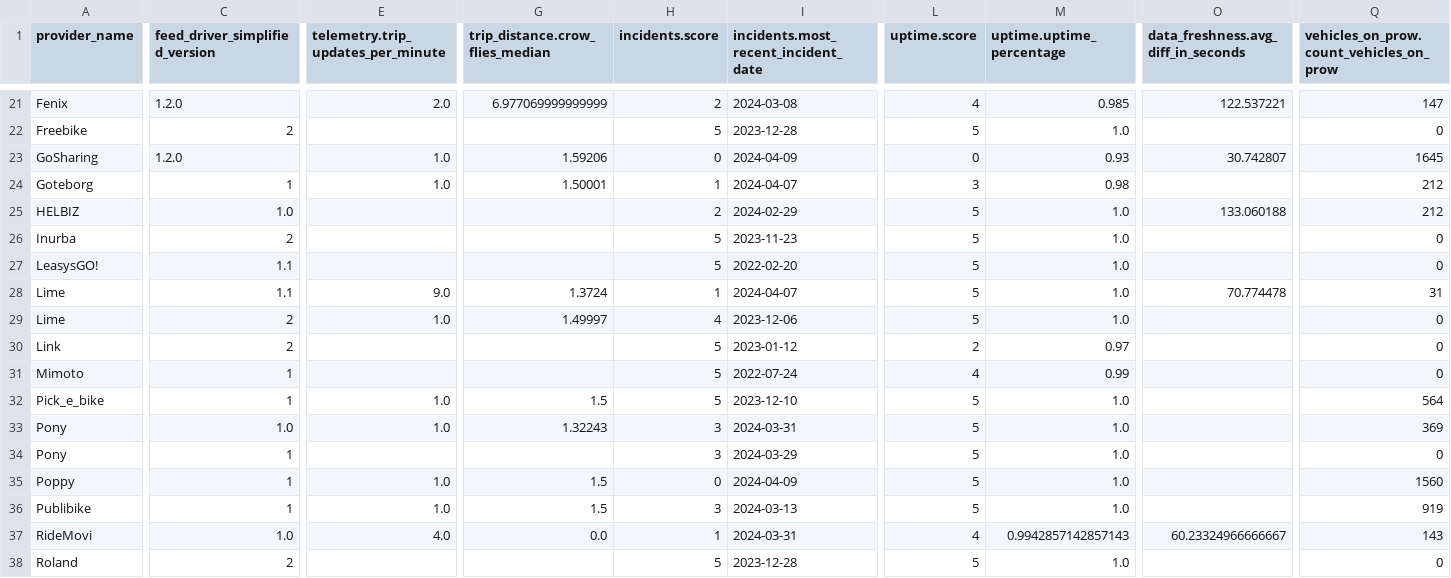
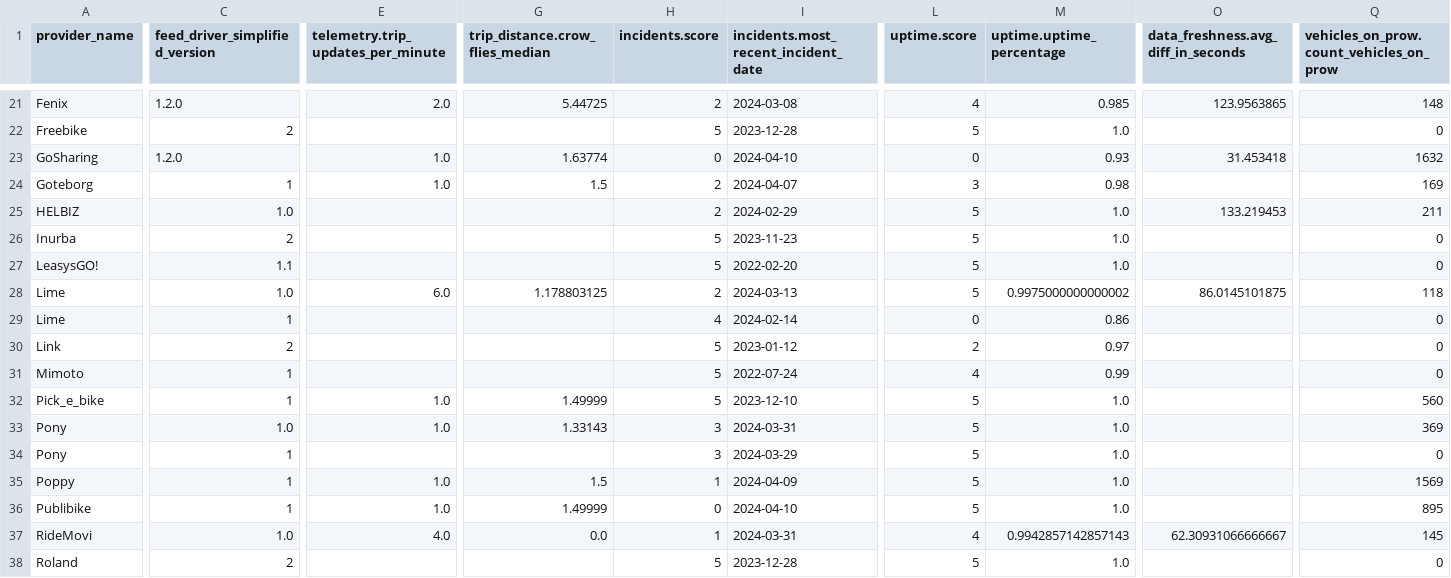
Before and after one commit to vianova-io/sli_feeds, a CSV file: sli_scores.csv, drawn as a sheet; only a part is shown, gaps mark what is left out; removed rows and columns are numbered as before the commit, all else as after; rows hold the shown columns only; the diff covers the shown part only; the diff names each change by its address in the sheet, - before the commit and + after, or states it on an @@ line.

Commit message:
feat: new version of feeds SLI

```diff
--- a/sli_scores.csv
+++ b/sli_scores.csv
-G21 (trip_distance.crow_flies_median): 6.977069999999999
+G21 (trip_distance.crow_flies_median): 5.44725
-O21: 122.537221
+O21: 123.9563865
-Q21: 147
+Q21: 148
-G23 (trip_distance.crow_flies_median): 1.59206
+G23 (trip_distance.crow_flies_median): 1.63774
-I23: 2024-04-09
+I23: 2024-04-10
-O23: 30.742807
+O23: 31.453418
-Q23: 1645
+Q23: 1632
-G24 (trip_distance.crow_flies_median): 1.50001
+G24 (trip_distance.crow_flies_median): 1.5
-H24 (incidents.score): 1
+H24 (incidents.score): 2
-Q24: 212
+Q24: 169
-O25: 133.060188
+O25: 133.219453
-Q25: 212
+Q25: 211
-row 28: Lime | 1.1 | 9.0 | 1.3724 | 1 | 2024-04-07 | 5 | 1.0 | 70.774478 | 31
+row 28: Lime | 1.0 | 6.0 | 1.178803125 | 2 | 2024-03-13 | 5 | 0.9975000000000002 | 86.0145101875 | 118
-C29 (feed_driver_simplified_version): 2
+C29 (feed_driver_simplified_version): 1
-E29: 1.0
+E29: (empty)
-G29 (trip_distance.crow_flies_median): 1.49997
+G29 (trip_distance.crow_flies_median): (empty)
-I29: 2023-12-06
+I29: 2024-02-14
-L29 (uptime.score): 5
+L29 (uptime.score): 0
-M29 (uptime.uptime_percentage): 1.0
+M29 (uptime.uptime_percentage): 0.86
-G32 (trip_distance.crow_flies_median): 1.5
+G32 (trip_distance.crow_flies_median): 1.49999
-Q32: 564
+Q32: 560
-G33 (trip_distance.crow_flies_median): 1.32243
+G33 (trip_distance.crow_flies_median): 1.33143
-H35 (incidents.score): 0
+H35 (incidents.score): 1
-Q35: 1560
+Q35: 1569
-G36 (trip_distance.crow_flies_median): 1.5
+G36 (trip_distance.crow_flies_median): 1.49999
-H36 (incidents.score): 3
+H36 (incidents.score): 0
-I36: 2024-03-13
+I36: 2024-04-10
-Q36: 919
+Q36: 895
-O37: 60.23324966666667
+O37: 62.30931066666667
-Q37: 143
+Q37: 145
```
Also changed, not shown: 65 edited cells elsewhere in this file, 1 other file.
